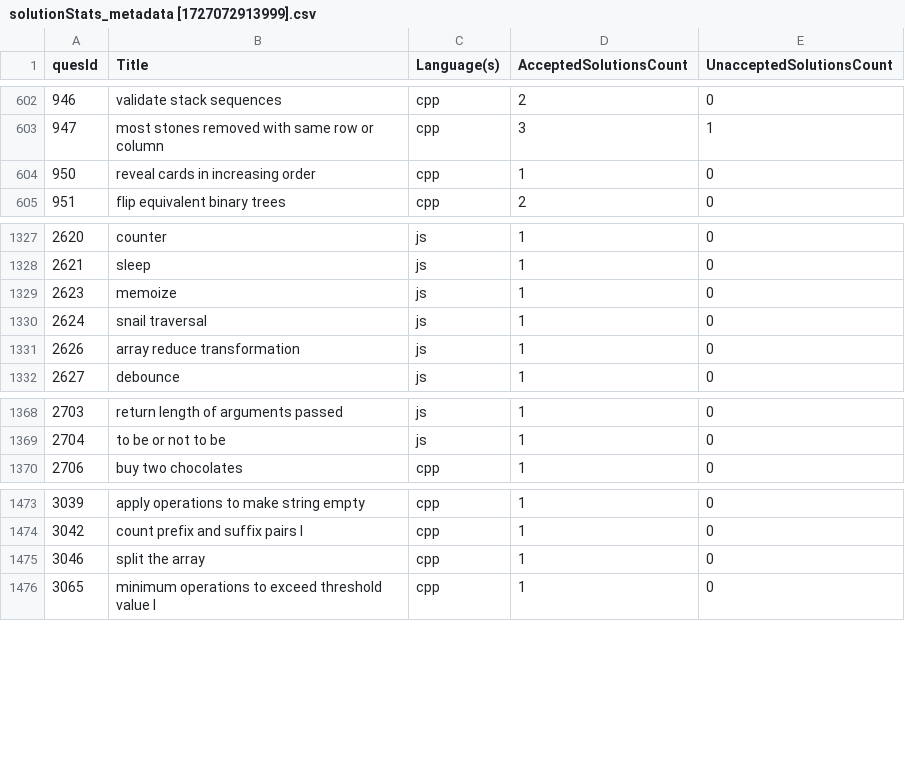
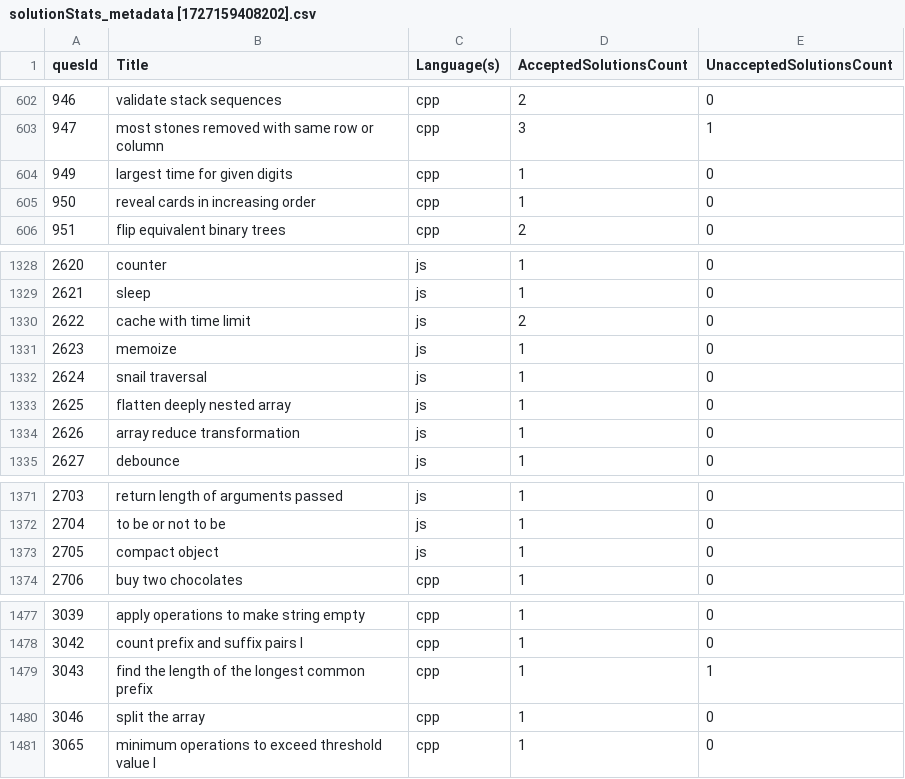
Before and after one commit to shivanshsanoria1/LeetcodeSolutions, a CSV file: helper/metadata/solutionStats_metadata [1727159408202].csv (was helper/metadata/solutionStats_metadata [1727072913999].csv), drawn as a sheet; only a part is shown, gaps mark what is left out; the diff names each change by its address in the sheet, - before the commit and + after, or states it on an @@ line.

Commit message:
LC CPP, LC JS, updated readme and solution-stats csv

```diff
--- a/helper/metadata/solutionStats_metadata [1727072913999].csv
+++ b/helper/metadata/solutionStats_metadata [1727159408202].csv
+row 604: 949 | largest time for given digits | cpp | 1 | 0
+row 1330: 2622 | cache with time limit | js | 2 | 0
+row 1333: 2625 | flatten deeply nested array | js | 1 | 0
+row 1373: 2705 | compact object | js | 1 | 0
+row 1479: 3043 | find the length of the longest common prefix | cpp | 1 | 1
```
Also changed, not shown: 11 other files.
